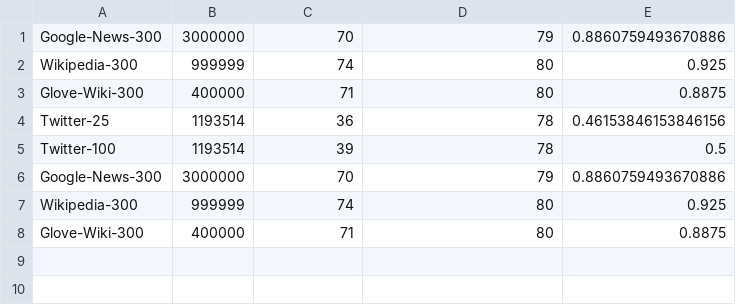
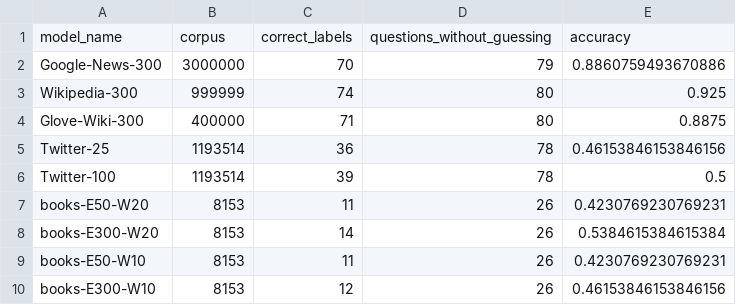
Before and after one commit to antoinegaubil/NLP-Word-Embedding-Model-Comparison, a CSV file: analysis.csv, drawn as a sheet.

```diff
--- a/analysis.csv
+++ b/analysis.csv
@@ -1 +1,2 @@
+model_name,corpus,correct_labels,questions_without_guessing,accuracy
 Google-News-300,3000000,70,79,0.8860759493670886
@@ -5,4 +6,5 @@ Twitter-25,1193514,36,78,0.46153846153846156
 Twitter-100,1193514,39,78,0.5
-Google-News-300,3000000,70,79,0.8860759493670886
-Wikipedia-300,999999,74,80,0.925
-Glove-Wiki-300,400000,71,80,0.8875
+books-E50-W20,8153,11,26,0.4230769230769231
+books-E300-W20,8153,14,26,0.5384615384615384
+books-E50-W10,8153,11,26,0.4230769230769231
+books-E300-W10,8153,12,26,0.46153846153846156
```
Also changed, not shown: 12 other files.
